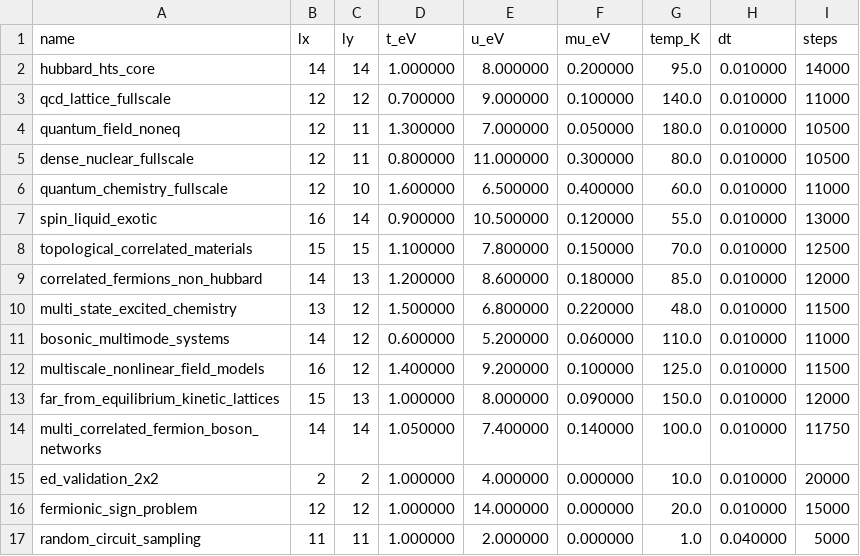
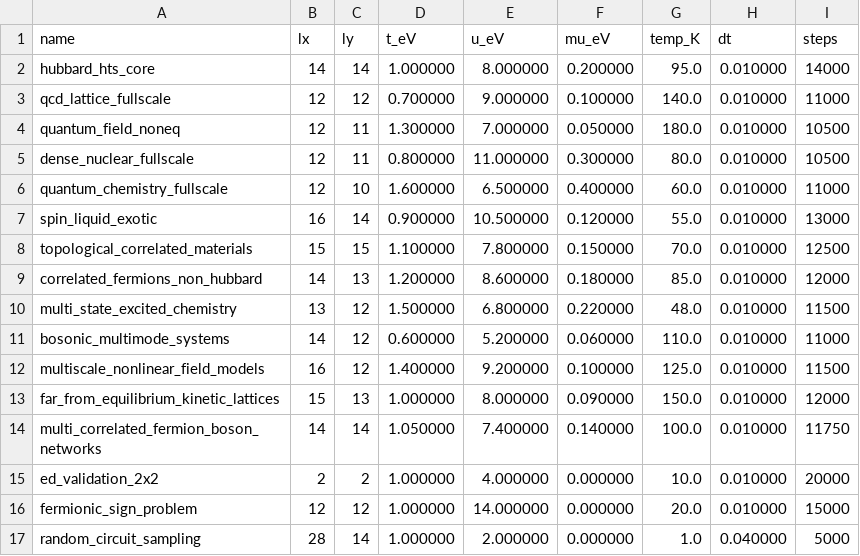
Before and after one commit to vgacofc/lumvorax2, a CSV file: src/advanced_calculations/quantum_problem_hubbard_hts/config/problems_cycle06.csv, drawn as a sheet.

```diff
--- a/src/advanced_calculations/quantum_problem_hubbard_hts/config/problems_cycle06.csv
+++ b/src/advanced_calculations/quantum_problem_hubbard_hts/config/problems_cycle06.csv
@@ -16,2 +16,2 @@ ed_validation_2x2,2,2,1.000000,4.000000,0.000000,10.0,0.010000,20000
 fermionic_sign_problem,12,12,1.000000,14.000000,0.000000,20.0,0.010000,15000
-random_circuit_sampling,11,11,1.000000,2.000000,0.000000,1.0,0.040000,5000
+random_circuit_sampling,28,14,1.000000,2.000000,0.000000,1.0,0.040000,5000
```
Also changed, not shown: 1 other file.
